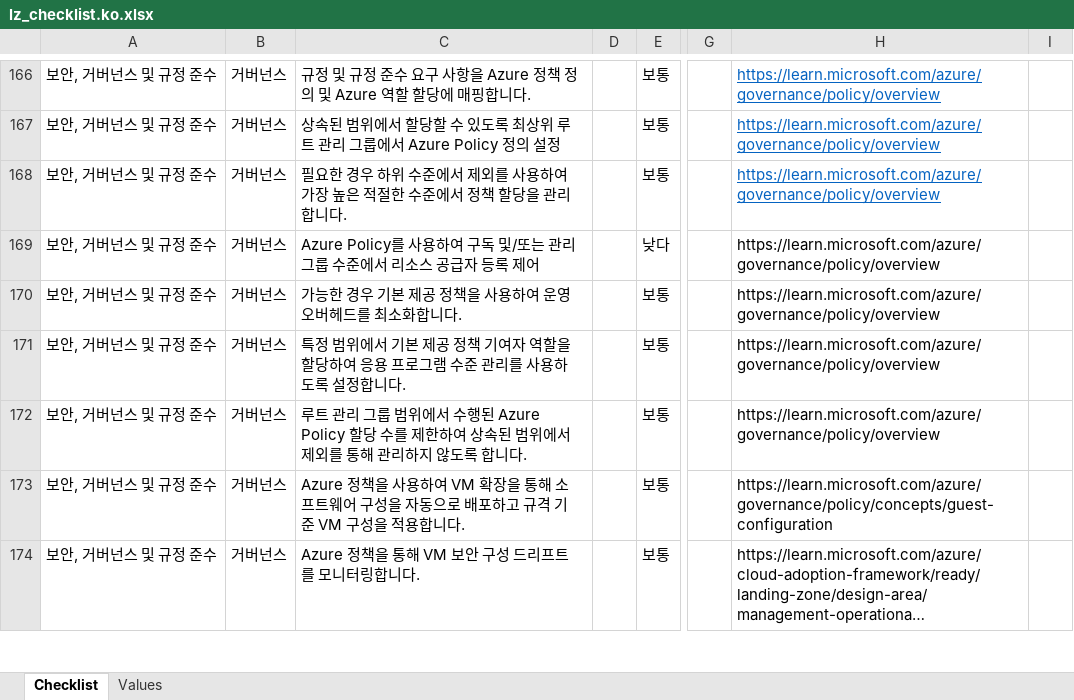
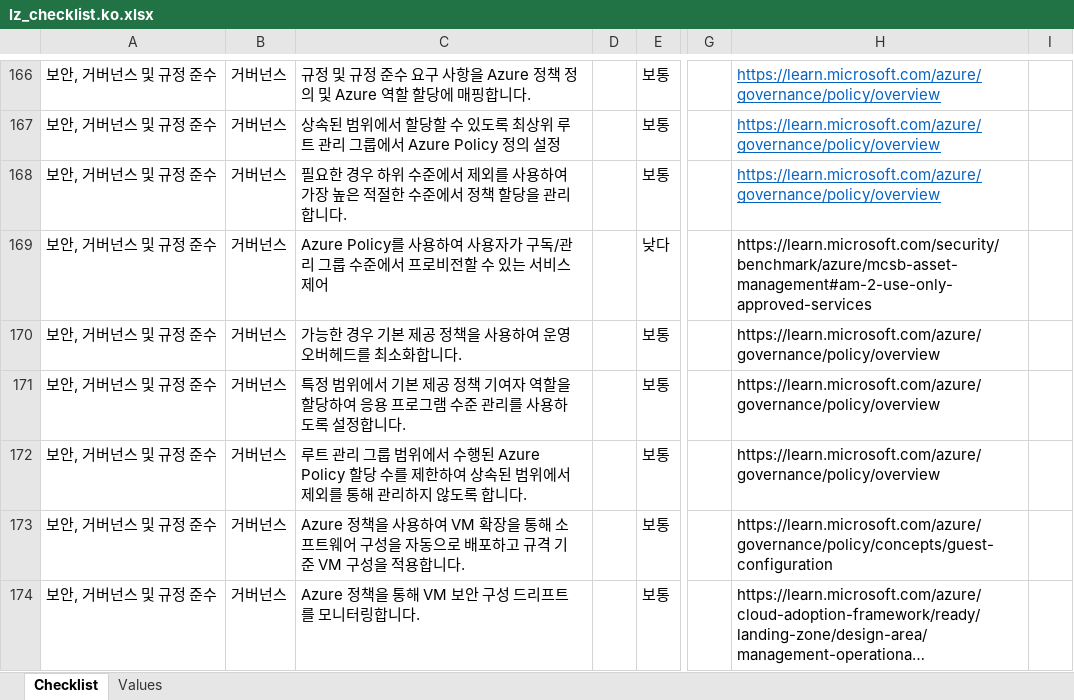
Before and after one commit to Azure/review-checklists, an Excel workbook: spreadsheet/macrofree/lz_checklist.ko.xlsx, sheet Checklist, drawn as a sheet; only a part is shown, gaps mark what is left out; long unchanged cells end in …; values as stored, in another font and other column widths than the file's, no borders; conditional formats not drawn; the diff names each change by its address in the sheet, - before the commit and + after, or states it on an @@ line.

```diff
--- a/spreadsheet/macrofree/lz_checklist.ko.xlsx (sheet Checklist)
+++ b/spreadsheet/macrofree/lz_checklist.ko.xlsx (sheet Checklist)
-C169: …용하여 구독 및/또는 관리 그룹 수준에서 리소스 공급자 등록 제어
+C169: …용하여 사용자가 구독/관리 그룹 수준에서 프로비전할 수 있는 서비스 제어
-H169: https://learn.microsoft.com/azure/governance/policy/overview
+H169: https://learn.microsoft.com/security/benchmark/azure/mcsb-asset-management#am-2-use-only-approved-services
```
Also changed, not shown: spreadsheet/macrofree/lz_checklist.en.xlsx, spreadsheet/macrofree/lz_checklist.es.xlsx, 7 other files.
